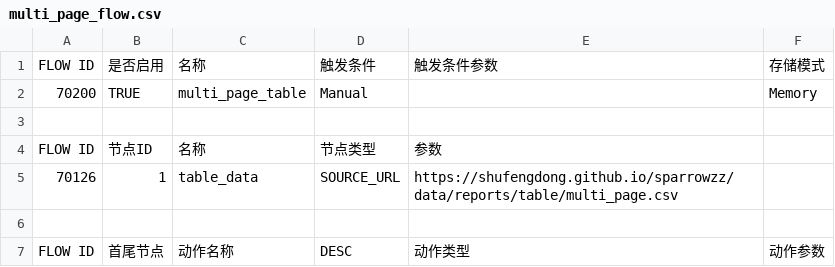
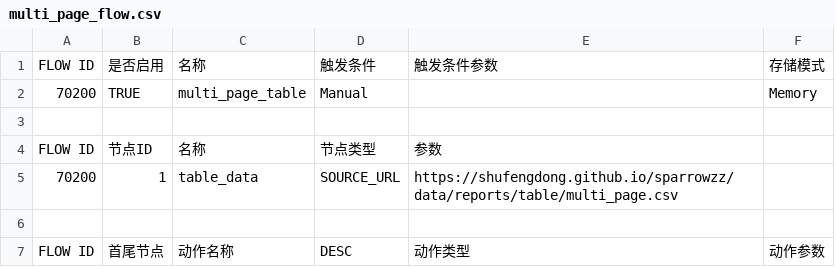
Before and after one commit to shufengdong/sparrowzz, a CSV file: data/reports/table/multi_page_flow.csv, drawn as a sheet.

Commit message:
refactor(data): add test file

```diff
--- a/data/reports/table/multi_page_flow.csv
+++ b/data/reports/table/multi_page_flow.csv
@@ -4,3 +4,3 @@ FLOW ID,是否启用,名称,触发条件,触发条件参数,存储模式,
 FLOW ID,节点ID,名称,节点类型,参数,,
-70126,1,table_data,SOURCE_URL,https://shufengdong.github.io/sparrowzz/data/reports/table/multi_page.csv,,
+70200,1,table_data,SOURCE_URL,https://shufengdong.github.io/sparrowzz/data/reports/table/multi_page.csv,,
 ,,,,,,
```
